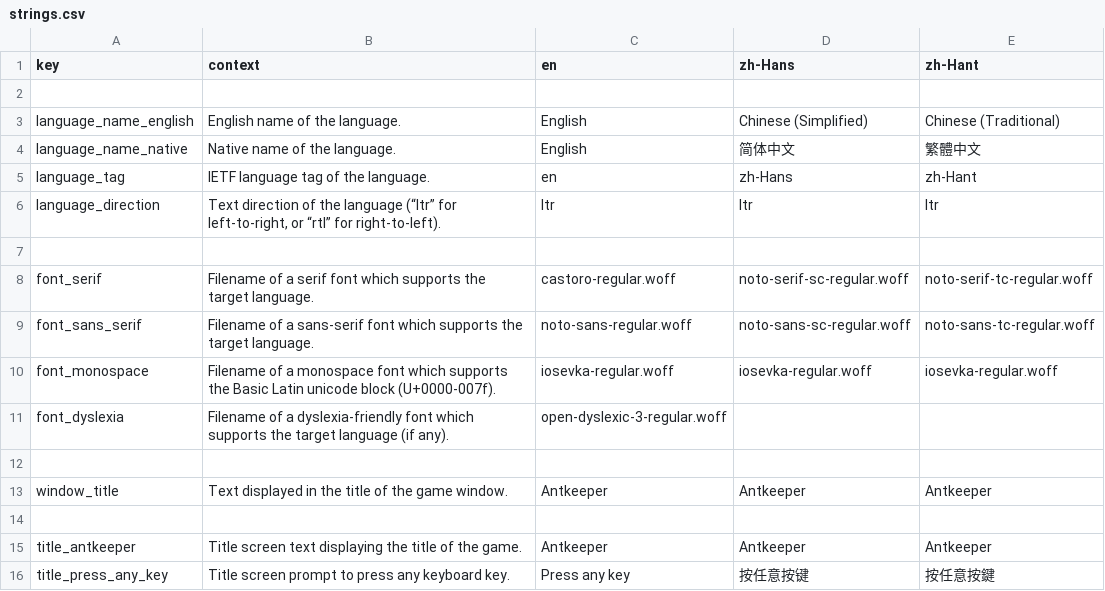
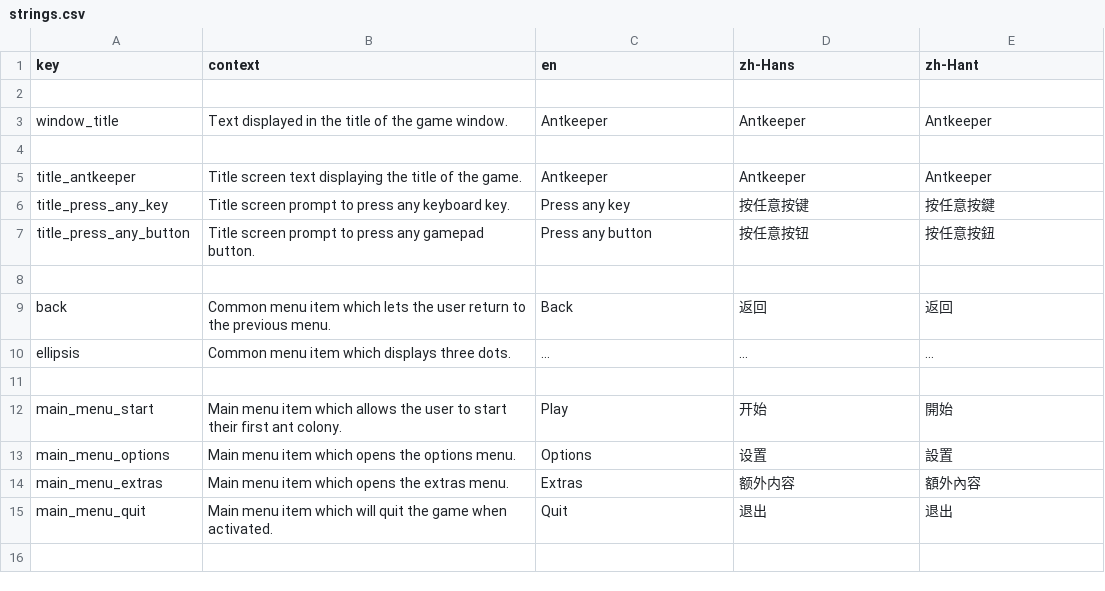
Before and after one commit to antkeeper/antkeeper-source, a CSV file: res/localization/strings.csv, drawn as a sheet; only a part is shown; the shorter side is filled out with more unchanged rows.

Commit message:
Move language setting variables from strings.csv into their respective language JSON files

```diff
--- a/res/localization/strings.csv
+++ b/res/localization/strings.csv
@@ -2,12 +2,2 @@ key,context,en,zh-Hans,zh-Hant
 ,,,,
-language_name_english,English name of the language.,English,Chinese (Simplified),Chinese (Traditional)
-language_name_native,Native name of the language.,English,简体中文,繁體中文
-language_tag,IETF language tag of the language.,en,zh-Hans,zh-Hant
-language_direction,"Text direction of the language (“ltr” for left-to-right, or “rtl” for right-to-left).",ltr,ltr,ltr
-,,,,
-font_serif,Filename of a serif font which supports the target language.,castoro-regular.woff,noto-serif-sc-regular.woff,noto-serif-tc-regular.woff
-font_sans_serif,Filename of a sans-serif font which supports the target language.,noto-sans-regular.woff,noto-sans-sc-regular.woff,noto-sans-tc-regular.woff
-font_monospace,Filename of a monospace font which supports the Basic Latin unicode block (U+0000-007f).,iosevka-regular.woff,iosevka-regular.woff,iosevka-regular.woff
-font_dyslexia,Filename of a dyslexia-friendly font which supports the target language (if any).,open-dyslexic-3-regular.woff,,
-,,,,
 window_title,Text displayed in the title of the game window.,Antkeeper,Antkeeper,Antkeeper
```
Also changed, not shown: 8 other files.
